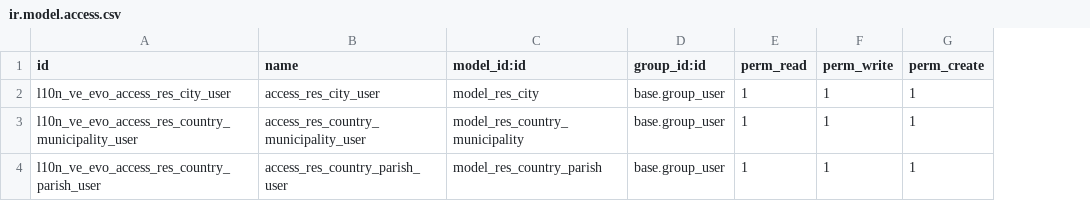
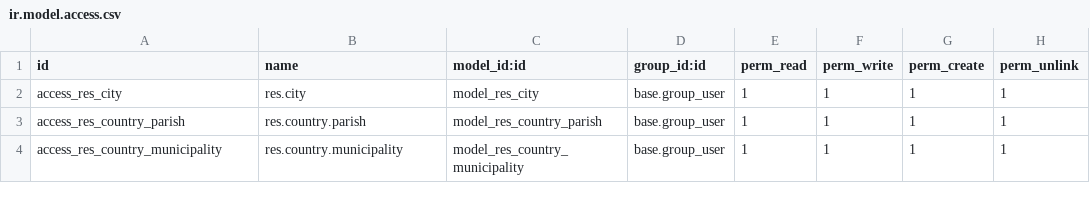
Before and after one commit to FuxionConsulting/Evolsys, a CSV file: l10n_ve_evo/security/ir.model.access.csv, drawn as a sheet; the diff names each change by its address in the sheet, - before the commit and + after, or states it on an @@ line.

```diff
--- a/l10n_ve_evo/security/ir.model.access.csv
+++ b/l10n_ve_evo/security/ir.model.access.csv
+column H (perm_unlink), rows 2-4: all 1
-A2 (id): l10n_ve_evo_access_res_city_user
+A2 (id): access_res_city
-B2 (name): access_res_city_user
+B2 (name): res.city
-A3 (id): l10n_ve_evo_access_res_country_municipality_user
+A3 (id): access_res_country_parish
-B3 (name): access_res_country_municipality_user
+B3 (name): res.country.parish
-C3 (model_id:id): model_res_country_municipality
+C3 (model_id:id): model_res_country_parish
-A4 (id): l10n_ve_evo_access_res_country_parish_user
+A4 (id): access_res_country_municipality
-B4 (name): access_res_country_parish_user
+B4 (name): res.country.municipality
-C4 (model_id:id): model_res_country_parish
+C4 (model_id:id): model_res_country_municipality
```
Also changed, not shown: 27 other files.
